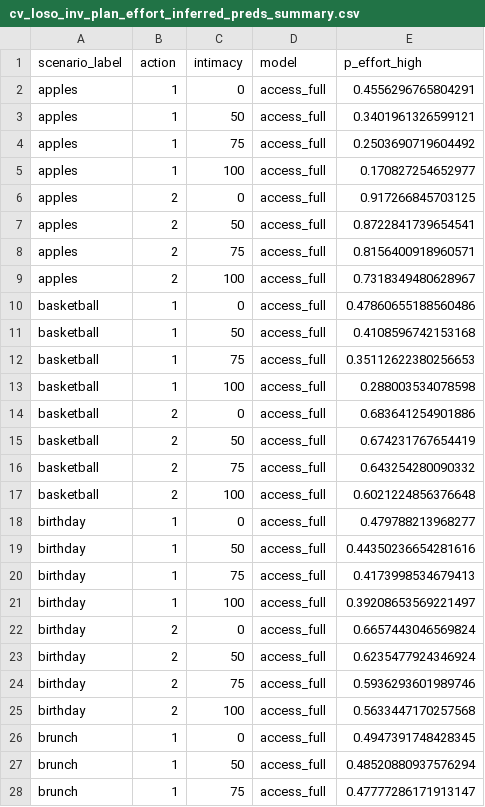
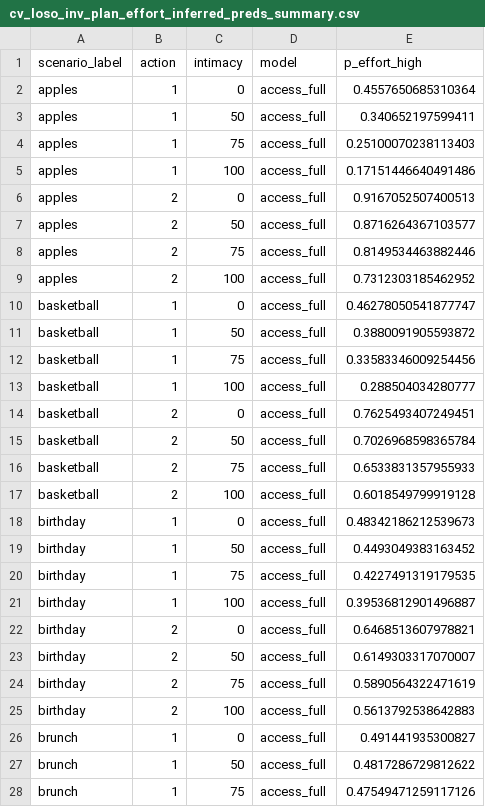
Before and after one commit to aliciamchen/sip, a CSV file: model/outputs/cv_loso_inv_plan_effort_inferred_preds_summary.csv, drawn as a sheet; only a part is shown; the diff covers the shown part only.

```diff
--- a/model/outputs/cv_loso_inv_plan_effort_inferred_preds_summary.csv
+++ b/model/outputs/cv_loso_inv_plan_effort_inferred_preds_summary.csv
@@ -1,28 +1,28 @@
 scenario_label,action,intimacy,model,p_effort_high
-apples,1,0,access_full,0.4556296765804291
-apples,1,50,access_full,0.3401961326599121
-apples,1,75,access_full,0.2503690719604492
-apples,1,100,access_full,0.170827254652977
-apples,2,0,access_full,0.917266845703125
-apples,2,50,access_full,0.8722841739654541
-apples,2,75,access_full,0.8156400918960571
-apples,2,100,access_full,0.7318349480628967
-basketball,1,0,access_full,0.47860655188560486
-basketball,1,50,access_full,0.4108596742153168
-basketball,1,75,access_full,0.35112622380256653
-basketball,1,100,access_full,0.288003534078598
-basketball,2,0,access_full,0.683641254901886
-basketball,2,50,access_full,0.674231767654419
-basketball,2,75,access_full,0.643254280090332
-basketball,2,100,access_full,0.6021224856376648
-birthday,1,0,access_full,0.479788213968277
-birthday,1,50,access_full,0.44350236654281616
-birthday,1,75,access_full,0.4173998534679413
-birthday,1,100,access_full,0.39208653569221497
-birthday,2,0,access_full,0.6657443046569824
-birthday,2,50,access_full,0.6235477924346924
-birthday,2,75,access_full,0.5936293601989746
-birthday,2,100,access_full,0.5633447170257568
-brunch,1,0,access_full,0.4947391748428345
-brunch,1,50,access_full,0.48520880937576294
-brunch,1,75,access_full,0.47777286171913147
+apples,1,0,access_full,0.4557650685310364
+apples,1,50,access_full,0.340652197599411
+apples,1,75,access_full,0.25100070238113403
+apples,1,100,access_full,0.17151446640491486
+apples,2,0,access_full,0.9167052507400513
+apples,2,50,access_full,0.8716264367103577
+apples,2,75,access_full,0.8149534463882446
+apples,2,100,access_full,0.7312303185462952
+basketball,1,0,access_full,0.46278050541877747
+basketball,1,50,access_full,0.3880091905593872
+basketball,1,75,access_full,0.33583346009254456
+basketball,1,100,access_full,0.288504034280777
+basketball,2,0,access_full,0.7625493407249451
+basketball,2,50,access_full,0.7026968598365784
+basketball,2,75,access_full,0.6533831357955933
+basketball,2,100,access_full,0.6018549799919128
+birthday,1,0,access_full,0.48342186212539673
+birthday,1,50,access_full,0.4493049383163452
+birthday,1,75,access_full,0.4227491319179535
+birthday,1,100,access_full,0.39536812901496887
+birthday,2,0,access_full,0.6468513607978821
+birthday,2,50,access_full,0.6149303317070007
+birthday,2,75,access_full,0.5890564322471619
+birthday,2,100,access_full,0.5613792538642883
+brunch,1,0,access_full,0.491441935300827
+brunch,1,50,access_full,0.4817286729812622
+brunch,1,75,access_full,0.47549471259117126
```
Also changed, not shown: 153 edited cells elsewhere in this file, model/outputs/cv_loso_inverse_effort_inferred_folds.csv, model/outputs/inv_plan_effort_inferred_preds_full.csv, 12 other files.
